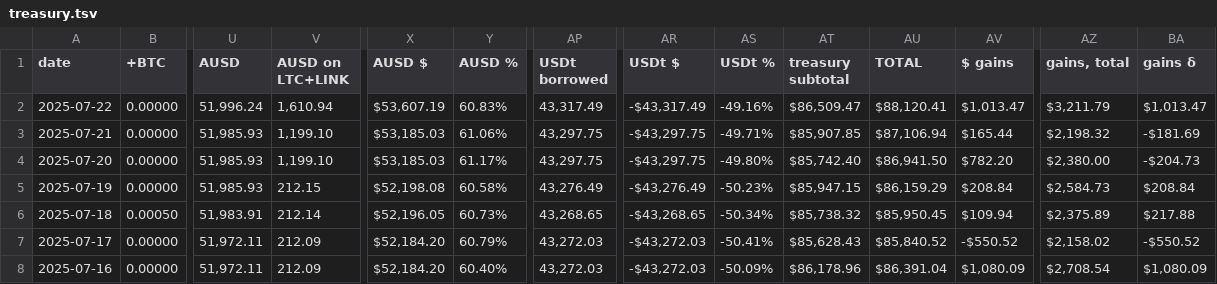
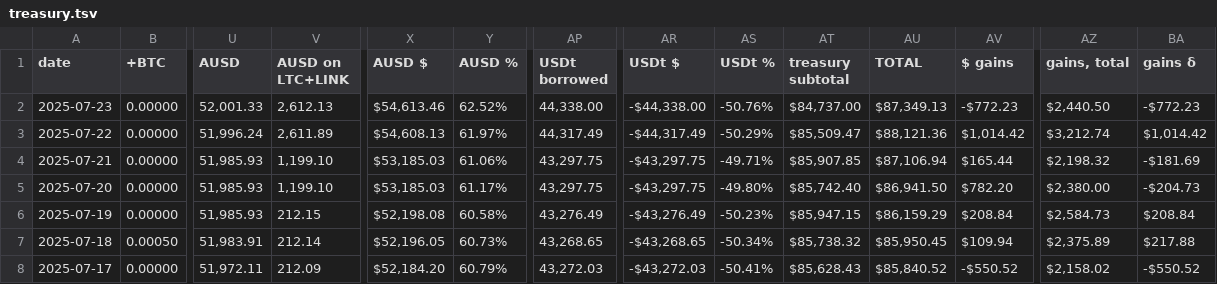
Before and after one commit to logicalgraphs/logicalgraphs.github.io, a TSV file: data/treasury.tsv, drawn as a sheet; only a part is shown, gaps mark what is left out; the shorter side is filled out with more unchanged rows; addresses are those after the commit; rows hold the shown columns only; the diff names each change by its address in the sheet, - before the commit and + after, or states it on an @@ line.

```diff
--- a/data/treasury.tsv
+++ b/data/treasury.tsv
+row 2: 2025-07-23 | 0.00000 | 52,001.33 | 2,612.13 | $54,613.46 | 62.52% | 44,338.00 | -$44,338.00 | -50.76% | $84,737.00 | $87,349.13 | -$772.23 | $2,440.50 | -$772.23
-V3 (AUSD on LTC+LINK): 1,610.94
+V3 (AUSD on LTC+LINK): 2,611.89
-X3 (AUSD $): $53,607.19
+X3 (AUSD $): $54,608.13
-Y3 (AUSD %): 60.83%
+Y3 (AUSD %): 61.97%
-AP3 (USDt borrowed): 43,317.49
+AP3 (USDt borrowed): 44,317.49
-AR3 (USDt $): -$43,317.49
+AR3 (USDt $): -$44,317.49
-AS3 (USDt %): -49.16%
+AS3 (USDt %): -50.29%
-AT3 (treasury subtotal): $86,509.47
+AT3 (treasury subtotal): $85,509.47
-AU3 (TOTAL): $88,120.41
+AU3 (TOTAL): $88,121.36
-AV3 ($ gains): $1,013.47
+AV3 ($ gains): $1,014.42
-AZ3 (gains, total): $3,211.79
+AZ3 (gains, total): $3,212.74
-BA3 (gains δ): $1,013.47
+BA3 (gains δ): $1,014.42
```
Also changed, not shown: data/assets.tsv, data/vault.tsv, 1 other file.
